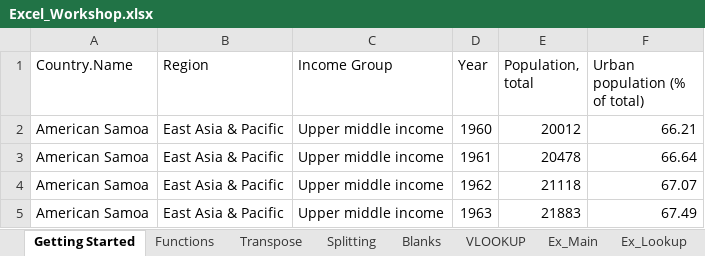
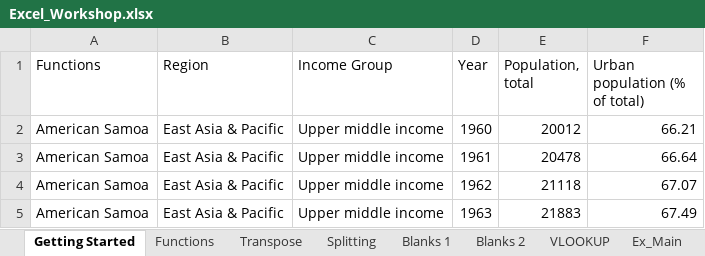
Before and after one commit to UNC-Libraries-data/Excel, an Excel workbook: Excel_Workshop.xlsx, sheet Getting Started, drawn as a sheet; only a part is shown; values as stored, in another font and other column widths than the file's, no borders; the diff names each change by its address in the sheet, - before the commit and + after, or states it on an @@ line.

Commit message:
new version w 2nd Blank exercise
new version of the workshop spreadsheet with a 2nd Blanks exercise, and the order changed.

```diff
--- a/Excel_Workshop.xlsx (sheet Getting Started)
+++ b/Excel_Workshop.xlsx (sheet Getting Started)
-sheet tab: Blanks
+sheet tab: Blanks 2
+sheet tab: Blanks 1
-A1: Country.Name
+A1: Functions
```
Also changed, not shown: sheet VLOOKUP, sheet Blanks 2.
